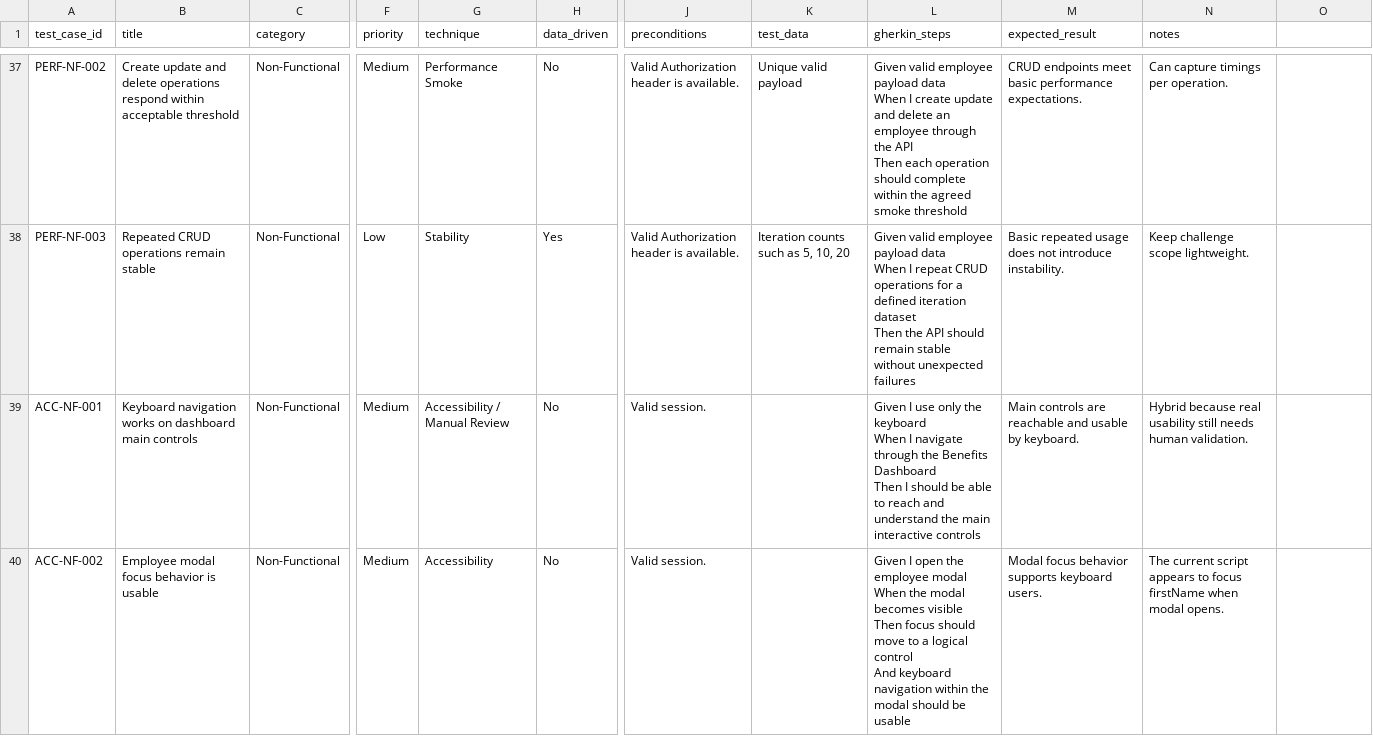
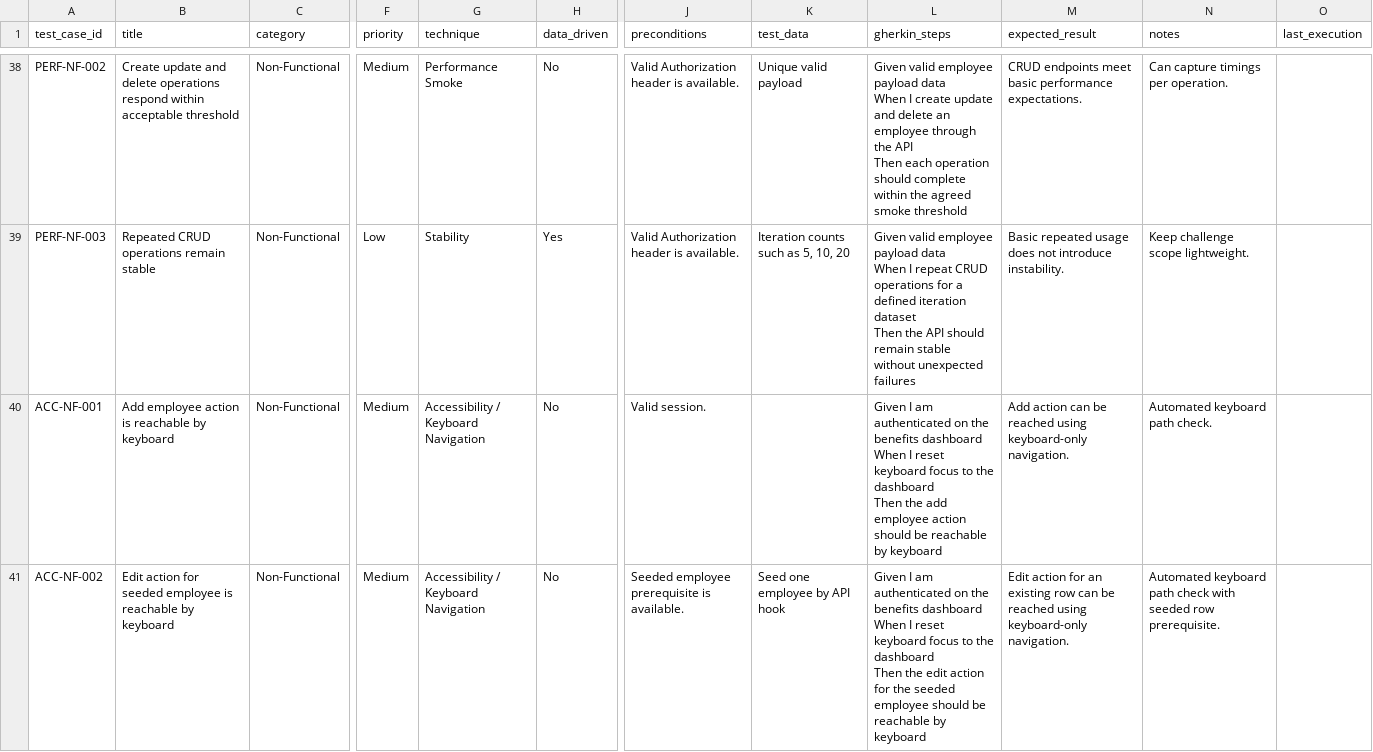
Before and after one commit to stompercito/test-automation-framework, a CSV file: reports/csv/paylocity-test-cases.csv, drawn as a sheet; only a part is shown, gaps mark what is left out; addresses are those after the commit; ↵ is a line break in a cell; the diff covers the shown part only; the diff names each change by its address in the sheet, - before the commit and + after, or states it on an @@ line.

Commit message:
feat: Update employee management features and enhance accessibility tests

```diff
--- a/reports/csv/paylocity-test-cases.csv
+++ b/reports/csv/paylocity-test-cases.csv
-O1: (empty)
+O1: last_execution
-B40 (title): Keyboard navigation works on dashboard main controls
+B40 (title): Add employee action is reachable by keyboard
-G40 (technique): Accessibility / Manual Review
+G40 (technique): Accessibility / Keyboard Navigation
-L40 (gherkin_steps): Given I use only the keyboard ↵ When I navigate through the Benefits Dashboard ↵ Then I should be able to reach and understand the main interactive controls
+L40 (gherkin_steps): Given I am authenticated on the benefits dashboard ↵ When I reset keyboard focus to the dashboard ↵ Then the add employee action should be reachable by keyboard
-M40 (expected_result): Main controls are reachable and usable by keyboard.
+M40 (expected_result): Add action can be reached using keyboard-only navigation.
-N40 (notes): Hybrid because real usability still needs human validation.
+N40 (notes): Automated keyboard path check.
-B41 (title): Employee modal focus behavior is usable
+B41 (title): Edit action for seeded employee is reachable by keyboard
-G41 (technique): Accessibility
+G41 (technique): Accessibility / Keyboard Navigation
-J41 (preconditions): Valid session.
+J41 (preconditions): Seeded employee prerequisite is available.
-K41 (test_data): (empty)
+K41 (test_data): Seed one employee by API hook
-L41 (gherkin_steps): Given I open the employee modal ↵ When the modal becomes visible ↵ Then focus should move to a logical control ↵ And keyboard navigation within the modal should be usable
+L41 (gherkin_steps): Given I am authenticated on the benefits dashboard ↵ When I reset keyboard focus to the dashboard ↵ Then the edit action for the seeded employee should be reachable by keyboard
-M41 (expected_result): Modal focus behavior supports keyboard users.
+M41 (expected_result): Edit action for an existing row can be reached using keyboard-only navigation.
-N41 (notes): The current script appears to focus firstName when modal opens.
+N41 (notes): Automated keyboard path check with seeded row prerequisite.
```
Also changed, not shown: 3 added rows and 22 edited cells elsewhere in this file, 14 other files.
